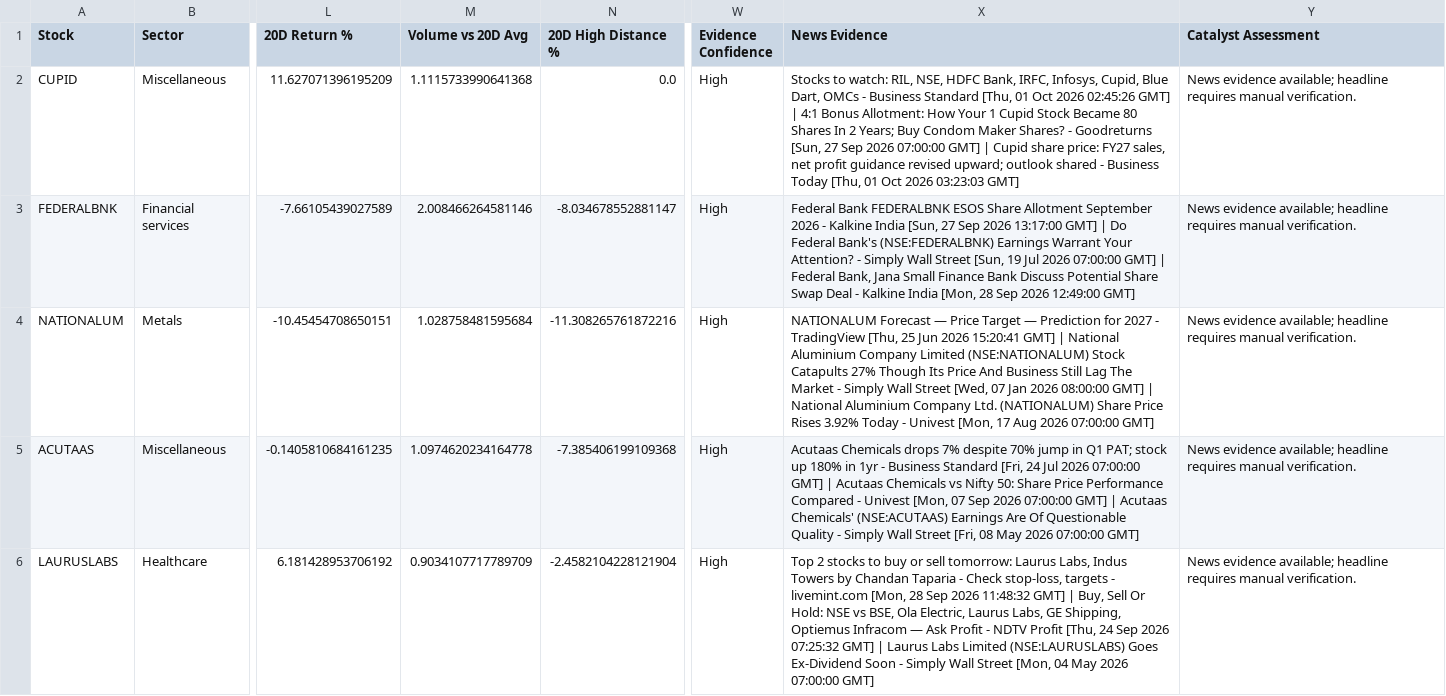
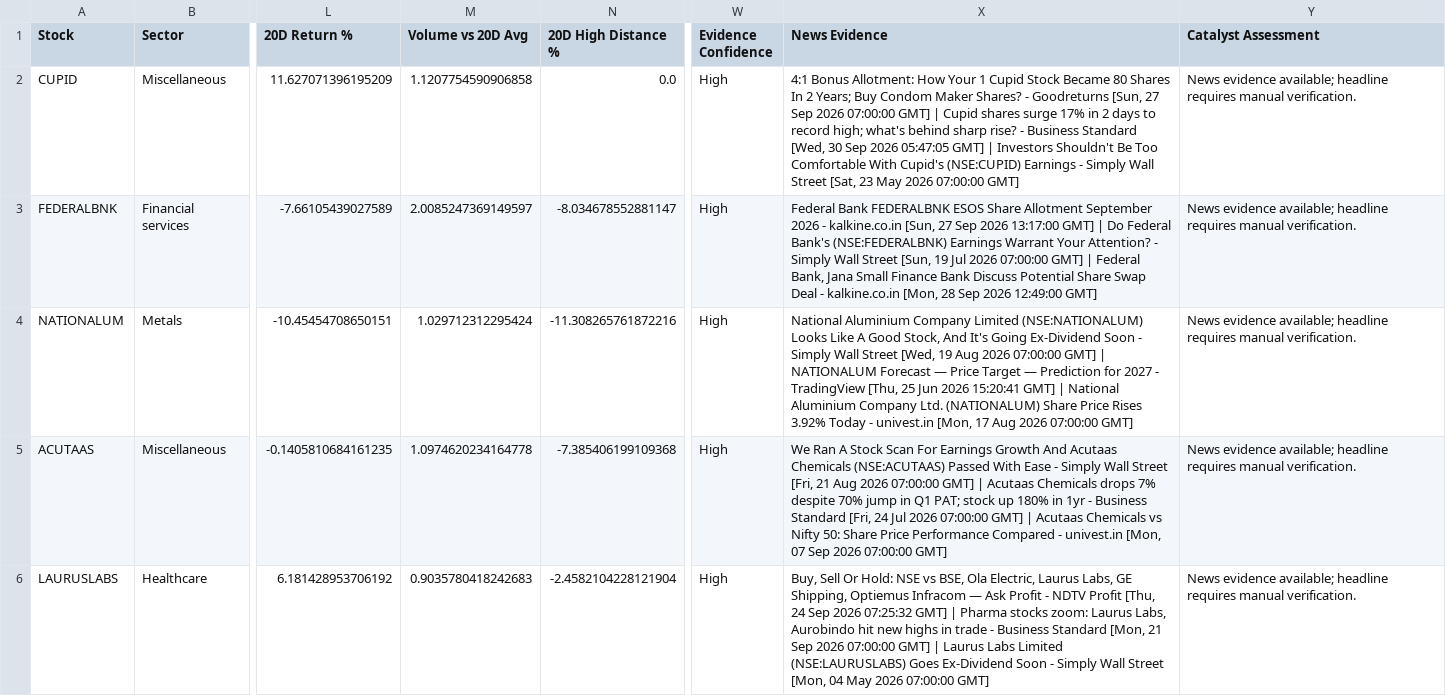
Before and after one commit to balasankar041-lang/moment, a CSV file: advanced_market_intelligence.csv, drawn as a sheet; only a part is shown, gaps mark what is left out; the diff covers the shown part only; the diff names each change by its address in the sheet, - before the commit and + after, or states it on an @@ line.

```diff
--- a/advanced_market_intelligence.csv
+++ b/advanced_market_intelligence.csv
-M2 (Volume vs 20D Avg): 1.1115733990641368
+M2 (Volume vs 20D Avg): 1.1207754590906858
-X2 (News Evidence): Stocks to watch: RIL, NSE, HDFC Bank, IRFC, Infosys, Cupid, Blue Dart, OMCs - Business Standard [Thu, 01 Oct 2026 02:45:26 GMT] | 4:1 Bonus Allotment: How Your 1 Cupid Stock Became 80 Shares In 2 Years; Buy Condom Maker Shares? - Goodreturns [Sun, 27 Sep 2026 07:00:00 GMT] | Cupid share price: FY27 sales, net profit guidance revised upward; outlook shared - Business Today [Thu, 01 Oct 2026 03:23:03 GMT]
+X2 (News Evidence): 4:1 Bonus Allotment: How Your 1 Cupid Stock Became 80 Shares In 2 Years; Buy Condom Maker Shares? - Goodreturns [Sun, 27 Sep 2026 07:00:00 GMT] | Cupid shares surge 17% in 2 days to record high; what's behind sharp rise? - Business Standard [Wed, 30 Sep 2026 05:47:05 GMT] | Investors Shouldn't Be Too Comfortable With Cupid's (NSE:CUPID) Earnings - Simply Wall Street [Sat, 23 May 2026 07:00:00 GMT]
-M3 (Volume vs 20D Avg): 2.008466264581146
+M3 (Volume vs 20D Avg): 2.0085247369149597
-X3 (News Evidence): …2026 - Kalkine India [Sun, 27 Sep 2026 13:17:00 GMT] | Do Federal Bank's (NSE:FEDERALBNK) Earnings Warrant Your Attention? - Simply Wall Street [Sun, 19 Jul 2026 07:00:00 GMT] | Federal Bank, Jana Small Finance Bank Discuss Potential Share Swap Deal - Kalkine India [Mon, 28…
+X3 (News Evidence): …2026 - kalkine.co.in [Sun, 27 Sep 2026 13:17:00 GMT] | Do Federal Bank's (NSE:FEDERALBNK) Earnings Warrant Your Attention? - Simply Wall Street [Sun, 19 Jul 2026 07:00:00 GMT] | Federal Bank, Jana Small Finance Bank Discuss Potential Share Swap Deal - kalkine.co.in [Mon, 28…
-M4 (Volume vs 20D Avg): 1.028758481595684
+M4 (Volume vs 20D Avg): 1.029712312295424
-X4 (News Evidence): NATIONALUM Forecast — Price Target — Prediction for 2027 - TradingView [Thu, 25 Jun 2026 15:20:41 GMT] | National Aluminium Company Limited (NSE:NATIONALUM) Stock Catapults 27% Though Its Price And Business Still Lag The Market - Simply Wall Street [Wed, 07 Jan 2026 08:00:00 GMT] | National Aluminium Company Ltd. (NATIONALUM) Share Price Rises 3.92% Today - Univest [Mon, 17…
+X4 (News Evidence): National Aluminium Company Limited (NSE:NATIONALUM) Looks Like A Good Stock, And It's Going Ex-Dividend Soon - Simply Wall Street [Wed, 19 Aug 2026 07:00:00 GMT] | NATIONALUM Forecast — Price Target — Prediction for 2027 - TradingView [Thu, 25 Jun 2026 15:20:41 GMT] | National Aluminium Company Ltd. (NATIONALUM) Share Price Rises 3.92% Today - univest.in [Mon, 17…
-X5 (News Evidence): Acutaas Chemicals drops 7% despite 70% jump in Q1 PAT; stock up 180% in 1yr - Business Standard [Fri, 24 Jul 2026 07:00:00 GMT] | Acutaas Chemicals vs Nifty 50: Share Price Performance Compared - Univest [Mon, 07 Sep 2026 07:00:00 GMT] | Acutaas Chemicals' (NSE:ACUTAAS) Earnings Are Of Questionable Quality - Simply Wall Street [Fri, 08 May 2026 07:00:00…
+X5 (News Evidence): We Ran A Stock Scan For Earnings Growth And Acutaas Chemicals (NSE:ACUTAAS) Passed With Ease - Simply Wall Street [Fri, 21 Aug 2026 07:00:00 GMT] | Acutaas Chemicals drops 7% despite 70% jump in Q1 PAT; stock up 180% in 1yr - Business Standard [Fri, 24 Jul 2026 07:00:00 GMT] | Acutaas Chemicals vs Nifty 50: Share Price Performance Compared - univest.in [Mon, 07 Sep 2026 07:00:00…
-M6 (Volume vs 20D Avg): 0.9034107717789709
+M6 (Volume vs 20D Avg): 0.9035780418242683
-X6 (News Evidence): Top 2 stocks to buy or sell tomorrow: Laurus Labs, Indus Towers by Chandan Taparia - Check stop-loss, targets - livemint.com [Mon, 28 Sep 2026 11:48:32 GMT] | Buy, Sell Or Hold: NSE vs BSE, Ola Electric, Laurus Labs, GE Shipping, Optiemus Infracom — Ask Profit - NDTV Profit [Thu, 24 Sep 2026 07:25:32 GMT] |…
+X6 (News Evidence): Buy, Sell Or Hold: NSE vs BSE, Ola Electric, Laurus Labs, GE Shipping, Optiemus Infracom — Ask Profit - NDTV Profit [Thu, 24 Sep 2026 07:25:32 GMT] | Pharma stocks zoom: Laurus Labs, Aurobindo hit new highs in trade - Business Standard [Mon, 21 Sep 2026 07:00:00 GMT] |…
```
Also changed, not shown: 79 edited cells elsewhere in this file, live_plan2_ranking.csv, live_plan2_top100.csv, 4 other files.
